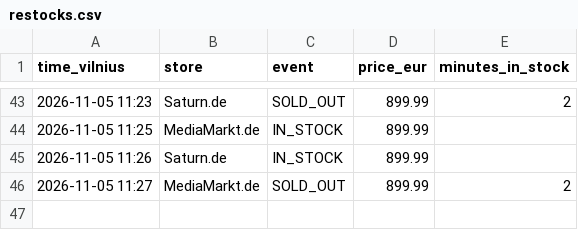
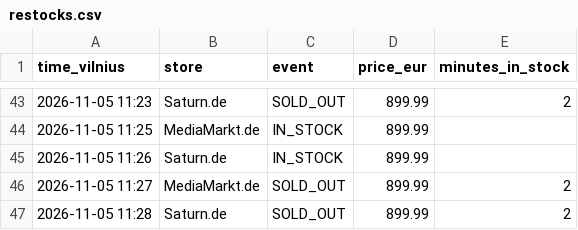
Before and after one commit to edvinasandr/ps5-checker, a CSV file: restocks.csv, drawn as a sheet; only a part is shown, gaps mark what is left out.

```diff
--- a/restocks.csv
+++ b/restocks.csv
@@ -46 +46,2 @@ time_vilnius,store,event,price_eur,minutes_in_stock
 2026-11-05 11:27,MediaMarkt.de,SOLD_OUT,899.99,2
+2026-11-05 11:28,Saturn.de,SOLD_OUT,899.99,2
```
